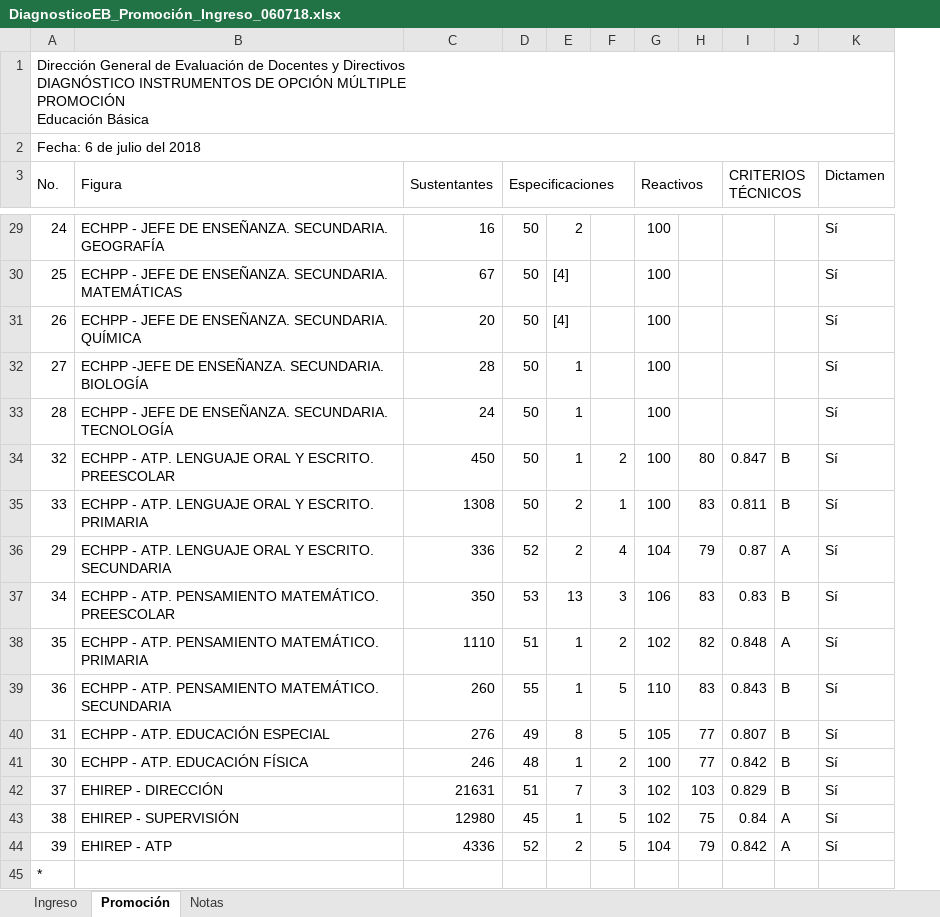
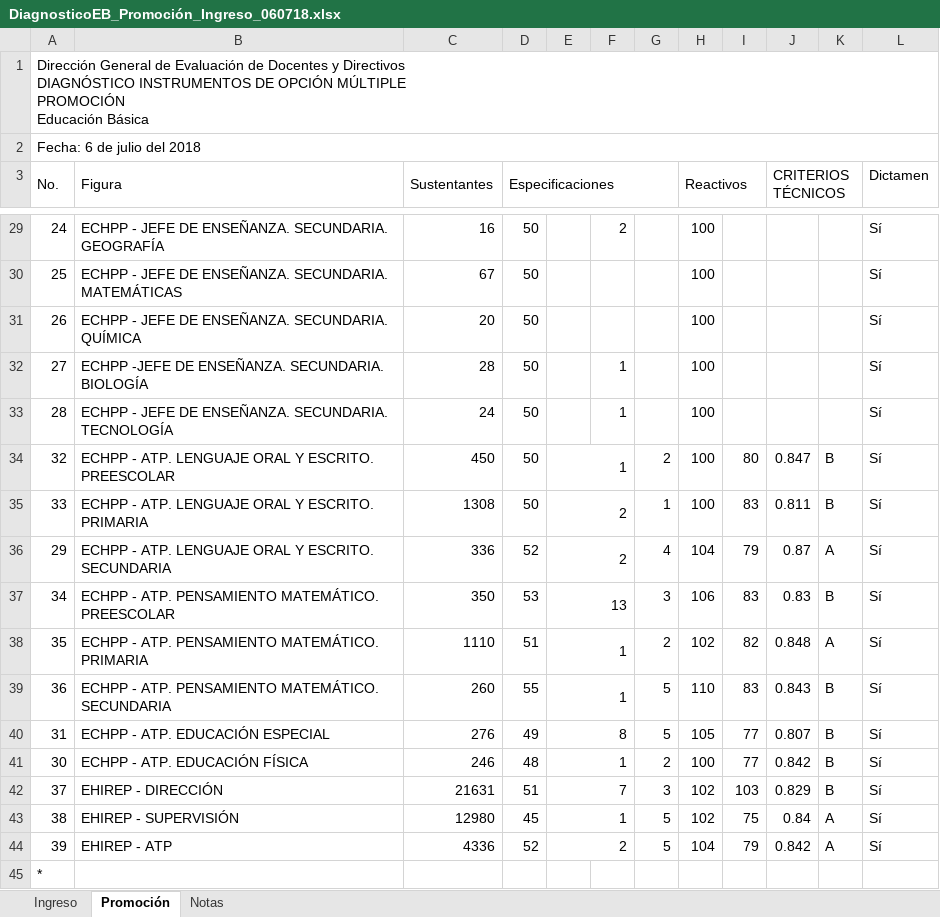
Before and after one commit to Adrifelcha/afchavez-019, an Excel workbook: Diagnostico_EB/Final/DiagnosticoEB_Promoción_Ingreso_060718.xlsx, sheet Promoción, drawn as a sheet; only a part is shown, gaps mark what is left out; values as stored, in another font and other column widths than the file's, no cell formats; charts and pictures not drawn; the diff covers the shown part only; the diff names each change by its address in the sheet, - before the commit and + after, or states it on an @@ line.

```diff
--- a/Diagnostico_EB/Final/DiagnosticoEB_Promoción_Ingreso_060718.xlsx (sheet Promoción)
+++ b/Diagnostico_EB/Final/DiagnosticoEB_Promoción_Ingreso_060718.xlsx (sheet Promoción)
+column F, rows 29-33: 2 |  |  | 1 | 1
-E29: 2
+E29: (empty)
-E30:E31: [4]
+E30:E31: (empty)
-E32:E33: 1
+E32:E33: (empty)
+E34:F34 merged
+E35:F35 merged
+E36:F36 merged
+E37:F37 merged
+E38:F38 merged
+E39:F39 merged
+E40:F40 merged
+E41:F41 merged
+E42:F42 merged
+E43:F43 merged
+E44:F44 merged
```
Also changed, not shown: 6 edited cells and merged cells elsewhere in this sheet, sheet Ingreso, cell formats.
